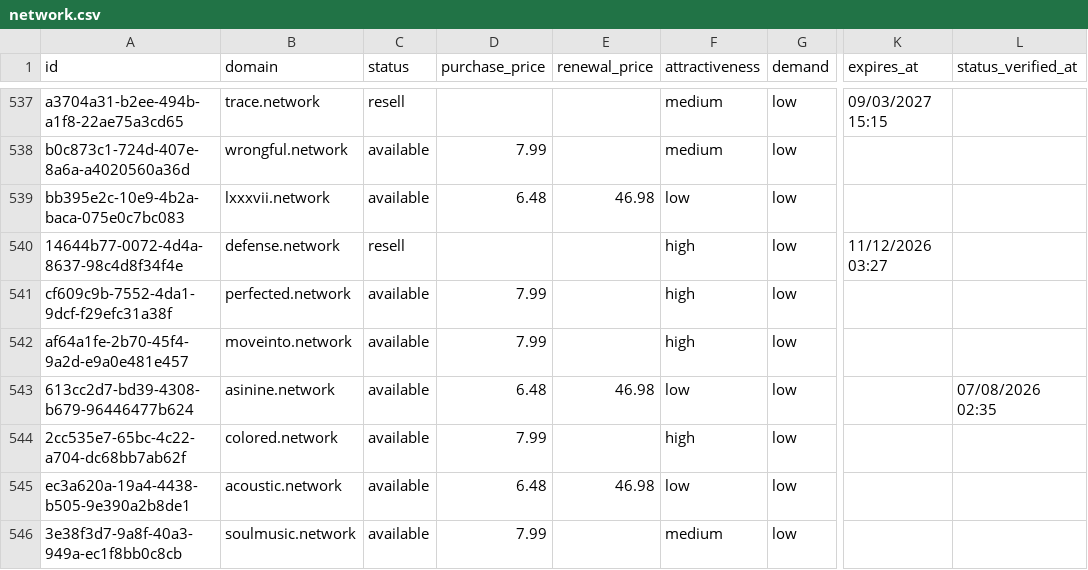
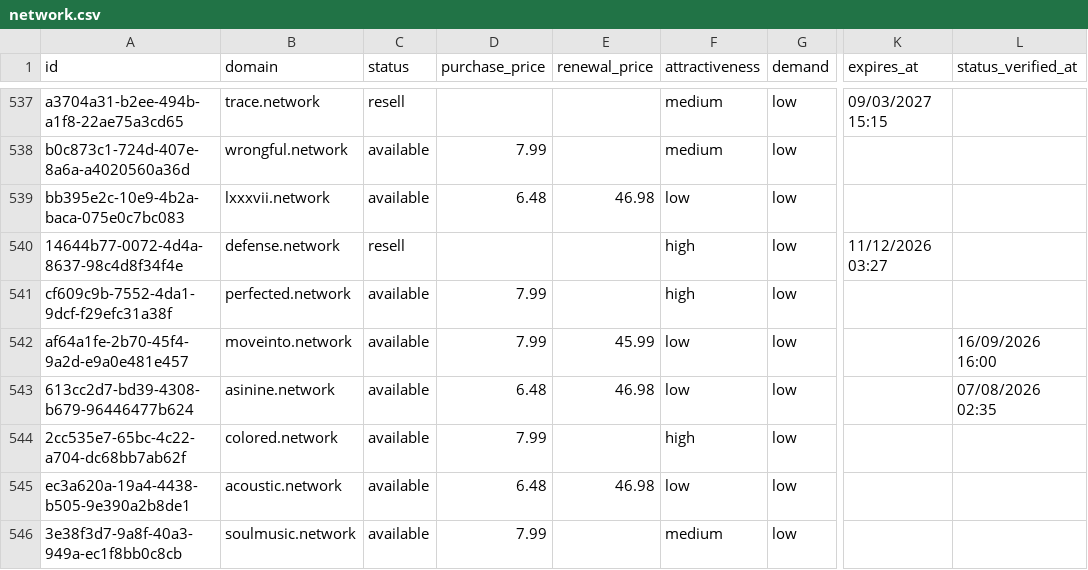
Before and after one commit to UniqueDomains/network-oneword-domains, a CSV file: network.csv, drawn as a sheet; only a part is shown, gaps mark what is left out; the diff names each change by its address in the sheet, - before the commit and + after, or states it on an @@ line.

Commit message:
Domains update

```diff
--- a/network.csv
+++ b/network.csv
-E542 (renewal_price): (empty)
+E542 (renewal_price): 45.99
-F542 (attractiveness): high
+F542 (attractiveness): low
-L542 (status_verified_at): (empty)
+L542 (status_verified_at): 16/09/2026 16:00
```
Also changed, not shown: 4 other files.
